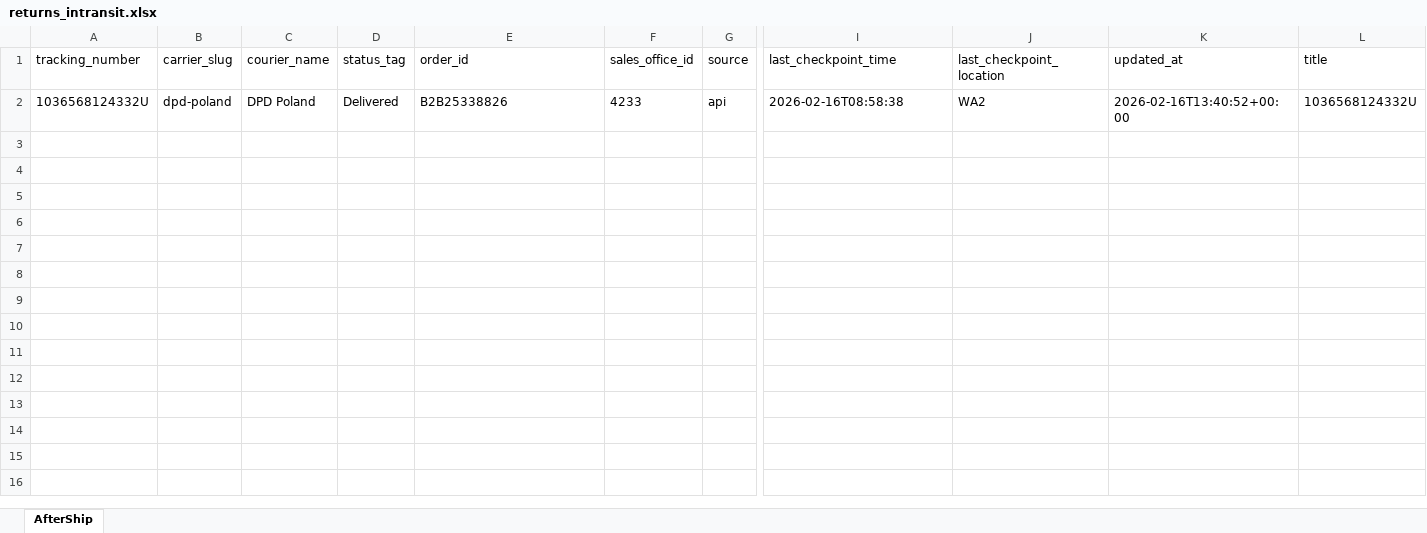
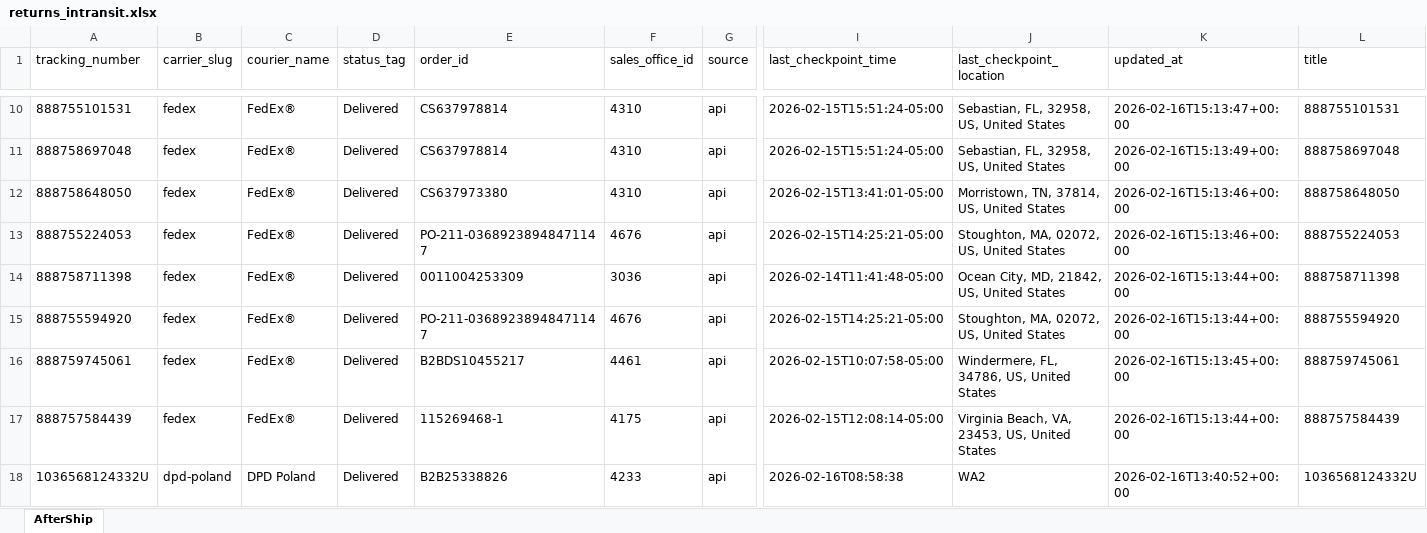
Before and after one commit to Gleamm89/Return-Shipments, an Excel workbook: docs/data/returns_intransit.xlsx, sheet AfterShip, drawn as a sheet; only a part is shown, gaps mark what is left out; values as stored, in another font and other column widths than the file's, no borders; rows hold the shown columns only; the diff covers the shown part only; the diff names each change by its address in the sheet, - before the commit and + after, or states it on an @@ line.

```diff
--- a/docs/data/returns_intransit.xlsx (sheet AfterShip)
+++ b/docs/data/returns_intransit.xlsx (sheet AfterShip)
+row 10: 888755101531 | fedex | FedEx® | Delivered | CS637978814 | 4310 | api | 2026-02-15T15:51:24-05:00 | Sebastian, FL, 32958, US, United States | 2026-02-16T15:13:47+00:00 | 888755101531
+row 11: 888758697048 | fedex | FedEx® | Delivered | CS637978814 | 4310 | api | 2026-02-15T15:51:24-05:00 | Sebastian, FL, 32958, US, United States | 2026-02-16T15:13:49+00:00 | 888758697048
+row 12: 888758648050 | fedex | FedEx® | Delivered | CS637973380 | 4310 | api | 2026-02-15T13:41:01-05:00 | Morristown, TN, 37814, US, United States | 2026-02-16T15:13:46+00:00 | 888758648050
+row 13: 888755224053 | fedex | FedEx® | Delivered | PO-211-03689238948471147 | 4676 | api | 2026-02-15T14:25:21-05:00 | Stoughton, MA, 02072, US, United States | 2026-02-16T15:13:46+00:00 | 888755224053
+row 14: 888758711398 | fedex | FedEx® | Delivered | 0011004253309 | 3036 | api | 2026-02-14T11:41:48-05:00 | Ocean City, MD, 21842, US, United States | 2026-02-16T15:13:44+00:00 | 888758711398
+row 15: 888755594920 | fedex | FedEx® | Delivered | PO-211-03689238948471147 | 4676 | api | 2026-02-15T14:25:21-05:00 | Stoughton, MA, 02072, US, United States | 2026-02-16T15:13:44+00:00 | 888755594920
+row 16: 888759745061 | fedex | FedEx® | Delivered | B2BDS10455217 | 4461 | api | 2026-02-15T10:07:58-05:00 | Windermere, FL, 34786, US, United States | 2026-02-16T15:13:45+00:00 | 888759745061
+row 17: 888757584439 | fedex | FedEx® | Delivered | 115269468-1 | 4175 | api | 2026-02-15T12:08:14-05:00 | Virginia Beach, VA, 23453, US, United States | 2026-02-16T15:13:44+00:00 | 888757584439
```
Also changed, not shown: 8 added rows elsewhere in this sheet, 2 other files.
